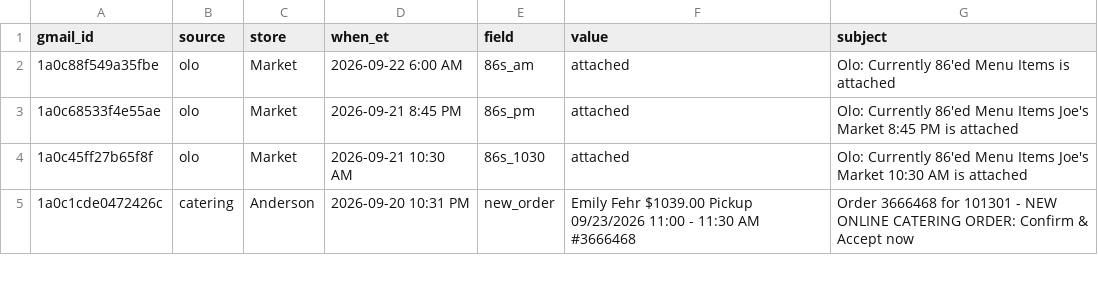
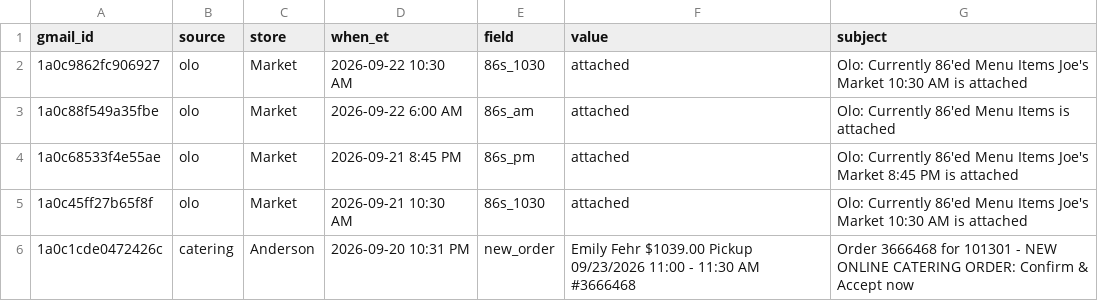
Before and after one commit to SCDashboard/DailyUploads, a CSV file: inbox-drop.csv, drawn as a sheet; only a part is shown.

Commit message:
inbox-drop 86s_1030 2026-09-22 10:30 AM

```diff
--- a/inbox-drop.csv
+++ b/inbox-drop.csv
@@ -1,2 +1,3 @@
 gmail_id,source,store,when_et,field,value,subject
+1a0c9862fc906927,olo,Market,2026-09-22 10:30 AM,86s_1030,attached,Olo: Currently 86'ed Menu Items Joe's Market 10:30 AM is attached
 1a0c88f549a35fbe,olo,Market,2026-09-22 6:00 AM,86s_am,attached,Olo: Currently 86'ed Menu Items is attached
```
